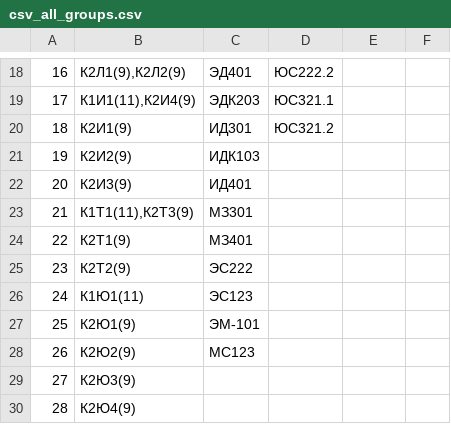
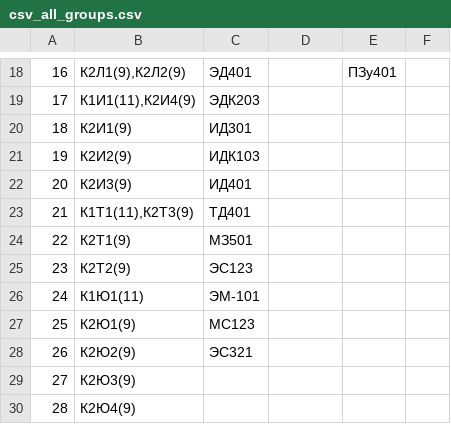
Before and after one commit to darkfos/iubip_les, a CSV file: data/csv_all_groups.csv, drawn as a sheet; only a part is shown, gaps mark what is left out; the diff covers the shown part only.

```diff
--- a/data/csv_all_groups.csv
+++ b/data/csv_all_groups.csv
@@ -18,12 +18,12 @@
-16,"К2Л1(9),К2Л2(9)",ЭД401,ЮС222.2,,
-17,"К1И1(11),К2И4(9)",ЭДК203,ЮС321.1,,
-18,К2И1(9),ИД301,ЮС321.2,,
+16,"К2Л1(9),К2Л2(9)",ЭД401,,ПЗу401,
+17,"К1И1(11),К2И4(9)",ЭДК203,,,
+18,К2И1(9),ИД301,,,
 19,К2И2(9),ИДК103,,,
 20,К2И3(9),ИД401,,,
-21,"К1Т1(11),К2Т3(9)",МЗ301,,,
-22,К2Т1(9),МЗ401,,,
-23,К2Т2(9),ЭС222,,,
-24,К1Ю1(11),ЭС123,,,
-25,К2Ю1(9),ЭМ-101,,,
-26,К2Ю2(9),МС123,,,
+21,"К1Т1(11),К2Т3(9)",ТД401,,,
+22,К2Т1(9),МЗ501,,,
+23,К2Т2(9),ЭС123,,,
+24,К1Ю1(11),ЭМ-101,,,
+25,К2Ю1(9),МС123,,,
+26,К2Ю2(9),ЭC321,,,
 27,К2Ю3(9),,,,
```
Also changed, not shown: 31 edited cells elsewhere in this file, 10 other files.
